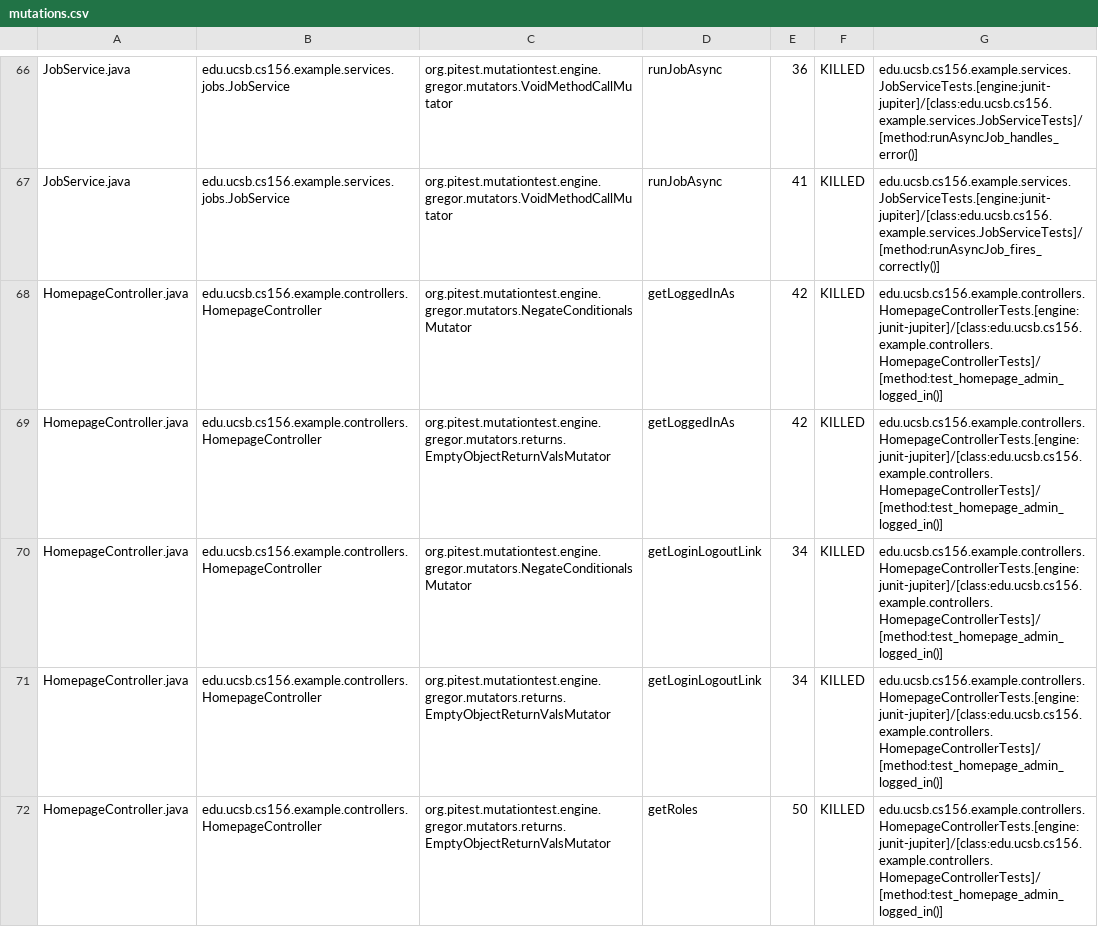
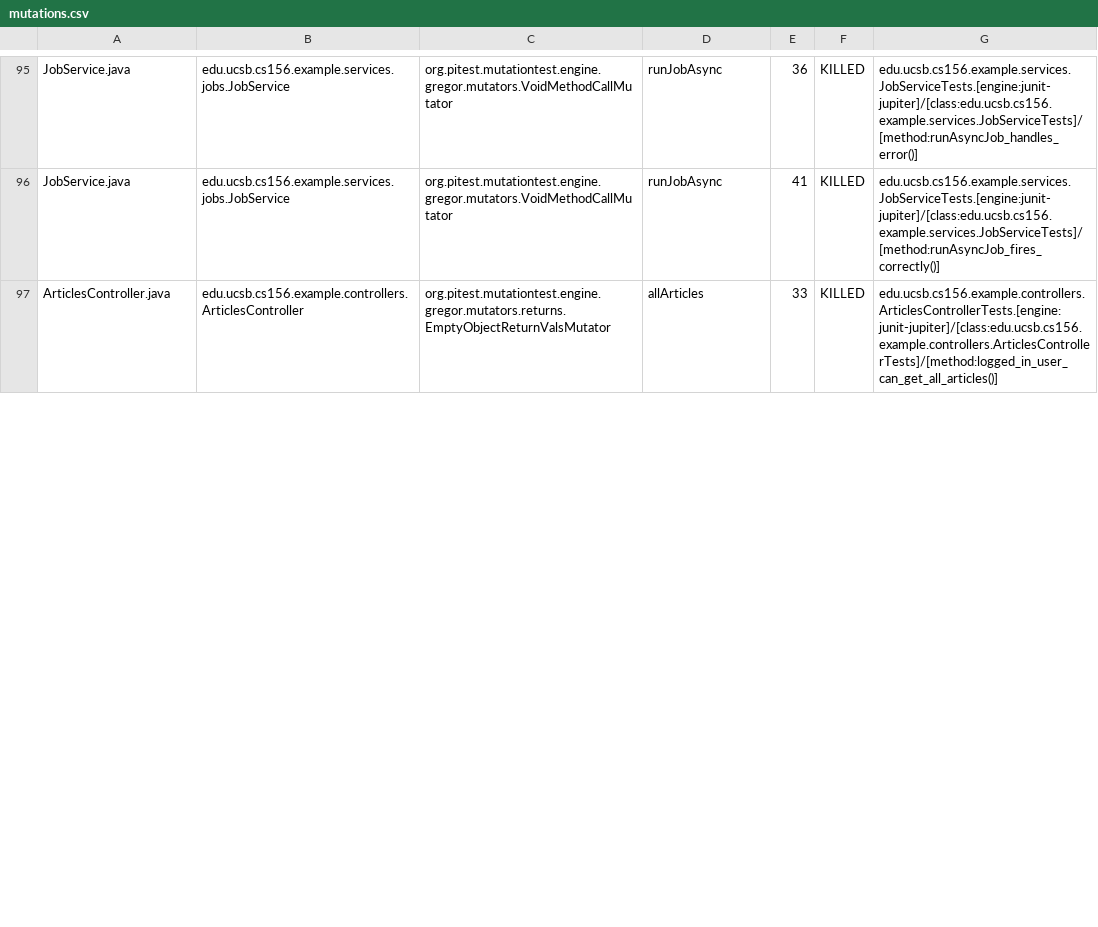
Before and after one commit to ucsb-cs156-s26/team01-s26-05, a CSV file: pitest/mutations.csv, drawn as a sheet; only a part is shown, gaps mark what is left out; the diff covers the shown part only.

Commit message:
Deploying to gh-pages from @ ucsb-cs156-s26/team01-s26-05@a1fa3def72a5acc68b66dbc1649fa3c7d1b508fe 🚀

```diff
--- a/pitest/mutations.csv
+++ b/pitest/mutations.csv
@@ -67,6 +96,2 @@ JobService.java,edu.ucsb.cs156.example.services.jobs.JobService,org.pitest.mutat
 JobService.java,edu.ucsb.cs156.example.services.jobs.JobService,org.pitest.mutationtest.engine.gregor.mutators.VoidMethodCallMutator,runJobAsync,41,KILLED,edu.ucsb.cs156.example.services.JobServiceTests.[engine:junit-jupiter]/[class:edu.ucsb.cs156.example.services.JobServiceTests]/[method:runAsyncJob_fires_correctly()]
-HomepageController.java,edu.ucsb.cs156.example.controllers.HomepageController,org.pitest.mutationtest.engine.gregor.mutators.NegateConditionalsMutator,getLoggedInAs,42,KILLED,edu.ucsb.cs156.example.controllers.HomepageControllerTests.[engine:junit-jupiter]/[class:edu.ucsb.cs156.example.controllers.HomepageControllerTests]/[method:test_homepage_admin_logged_in()]
-HomepageController.java,edu.ucsb.cs156.example.controllers.HomepageController,org.pitest.mutationtest.engine.gregor.mutators.returns.EmptyObjectReturnValsMutator,getLoggedInAs,42,KILLED,edu.ucsb.cs156.example.controllers.HomepageControllerTests.[engine:junit-jupiter]/[class:edu.ucsb.cs156.example.controllers.HomepageControllerTests]/[method:test_homepage_admin_logged_in()]
-HomepageController.java,edu.ucsb.cs156.example.controllers.HomepageController,org.pitest.mutationtest.engine.gregor.mutators.NegateConditionalsMutator,getLoginLogoutLink,34,KILLED,edu.ucsb.cs156.example.controllers.HomepageControllerTests.[engine:junit-jupiter]/[class:edu.ucsb.cs156.example.controllers.HomepageControllerTests]/[method:test_homepage_admin_logged_in()]
-HomepageController.java,edu.ucsb.cs156.example.controllers.HomepageController,org.pitest.mutationtest.engine.gregor.mutators.returns.EmptyObjectReturnValsMutator,getLoginLogoutLink,34,KILLED,edu.ucsb.cs156.example.controllers.HomepageControllerTests.[engine:junit-jupiter]/[class:edu.ucsb.cs156.example.controllers.HomepageControllerTests]/[method:test_homepage_admin_logged_in()]
-HomepageController.java,edu.ucsb.cs156.example.controllers.HomepageController,org.pitest.mutationtest.engine.gregor.mutators.returns.EmptyObjectReturnValsMutator,getRoles,50,KILLED,edu.ucsb.cs156.example.controllers.HomepageControllerTests.[engine:junit-jupiter]/[class:edu.ucsb.cs156.example.controllers.HomepageControllerTests]/[method:test_homepage_admin_logged_in()]
+ArticlesController.java,edu.ucsb.cs156.example.controllers.ArticlesController,org.pitest.mutationtest.engine.gregor.mutators.returns.EmptyObjectReturnValsMutator,allArticles,33,KILLED,edu.ucsb.cs156.example.controllers.ArticlesControllerTests.[engine:junit-jupiter]/[class:edu.ucsb.cs156.example.controllers.ArticlesControllerTests]/[method:logged_in_user_can_get_all_articles()]
```
Also changed, not shown: 8 added rows, 1 removed row, 59 moved rows and 10 edited cells elsewhere in this file, 20 other files.
